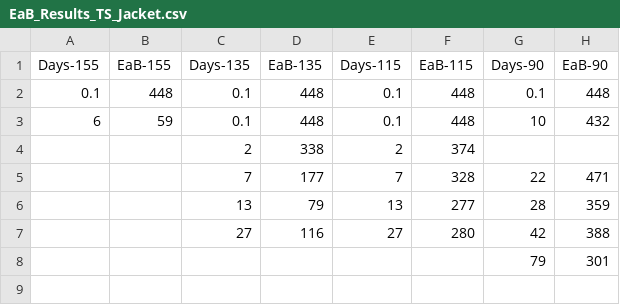
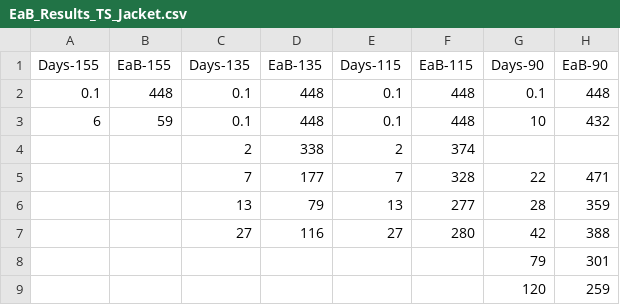
Before and after one commit to NIST-FRG/NRC-CAT-Fire, a CSV file: DATA/EaB/EaB_Results_TS_Jacket.csv, drawn as a sheet.

Commit message:
New 90 C EaB results

```diff
--- a/DATA/EaB/EaB_Results_TS_Jacket.csv
+++ b/DATA/EaB/EaB_Results_TS_Jacket.csv
@@ -8 +8,2 @@ Days-155,EaB-155,Days-135,EaB-135,Days-115,EaB-115,Days-90,EaB-90
 ,,,,,,79,301
+,,,,,,120,259
```
Also changed, not shown: 4 other files.
